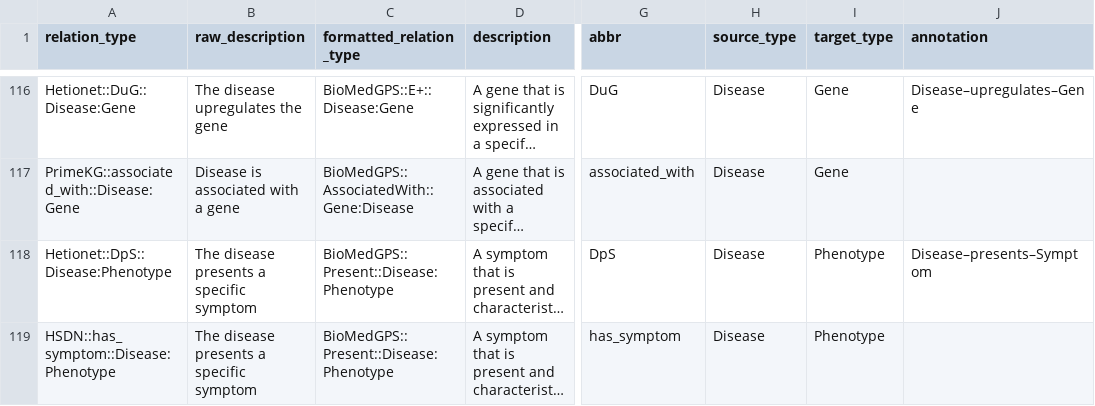
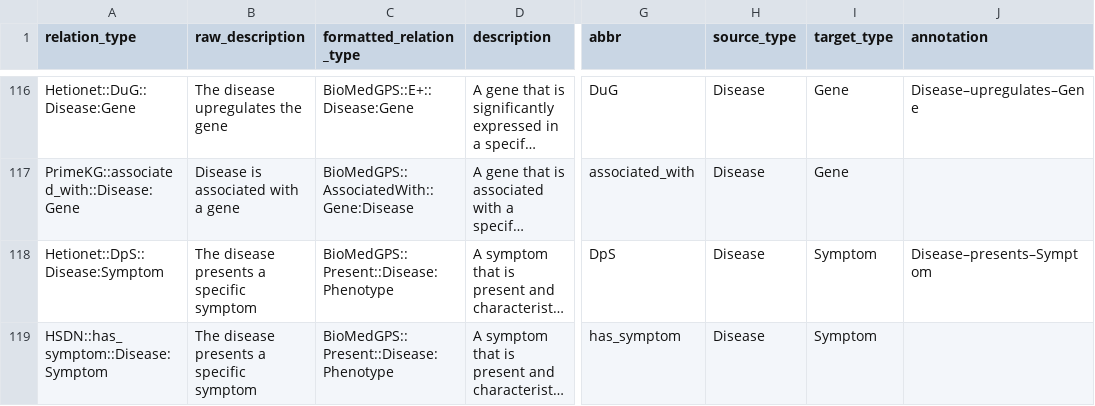
Before and after one commit to open-prophetdb/biomedgps-data, a TSV file: graph_data/relation_types.tsv, drawn as a sheet; only a part is shown, gaps mark what is left out; long unchanged cells end in …; the diff covers the shown part only; the diff names each change by its address in the sheet, - before the commit and + after, or states it on an @@ line.

Commit message:
feat: integrate RepoDB relations and standardize entity IDs in KG pipeline
Changes include:
- Added new relation data under graph_data/relations/repoDB/
  - formatted_RepoDB.tsv: cleaned and standardized drug–disease triples
  - repoDB_drug_disease.csv: original source data from RepoDB
  - main.ipynb: processing notebook for RepoDB integration
- Modified prepare_dataset.ipynb to support ID unification via id_redirects.xlsx,
  including a manual correction step and regeneration of the latest standardized KG
- Modified relation_types.tsv to include new relation types from RepoDB
- Added id_redirects.xlsx to map alternative IDs referring to the same entity across data sources

```diff
--- a/graph_data/relation_types.tsv
+++ b/graph_data/relation_types.tsv
-A118 (relation_type): Hetionet::DpS::Disease:Phenotype
+A118 (relation_type): Hetionet::DpS::Disease:Symptom
-I118:I119 (target_type): Phenotype
+I118:I119 (target_type): Symptom
-A119 (relation_type): HSDN::has_symptom::Disease:Phenotype
+A119 (relation_type): HSDN::has_symptom::Disease:Symptom
```
Also changed, not shown: 1 added row and 17 edited cells elsewhere in this file, 7 other files.
